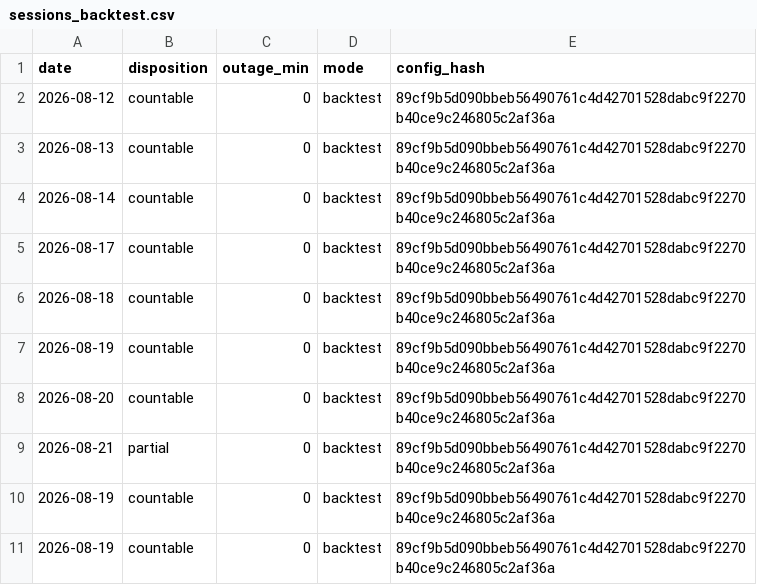
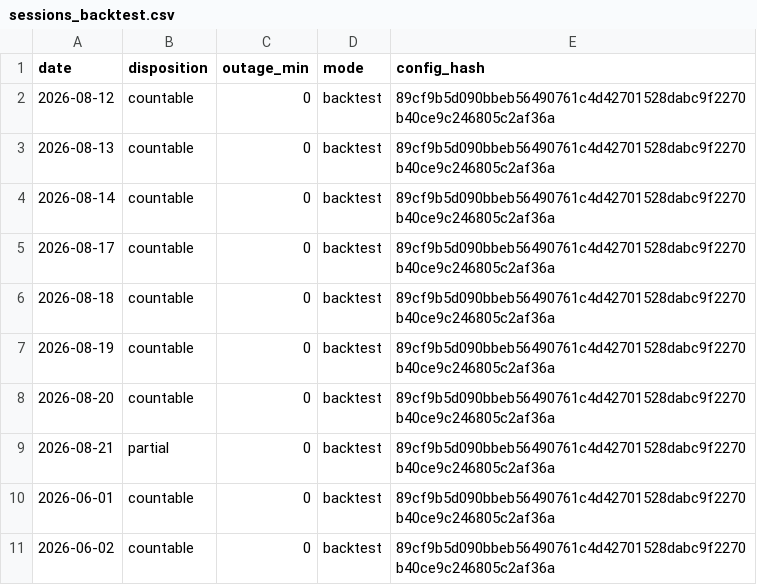
Before and after one commit to dgrissen2/delta_bomb, a CSV file: docs/replay/hiro/sessions_backtest.csv, drawn as a sheet.

```diff
--- a/docs/replay/hiro/sessions_backtest.csv
+++ b/docs/replay/hiro/sessions_backtest.csv
@@ -9,3 +9,3 @@ date,disposition,outage_min,mode,config_hash
 2026-08-21,partial,0,backtest,89cf9b5d090bbeb56490761c4d42701528dabc9f2270b40ce9c246805c2af36a
-2026-08-19,countable,0,backtest,89cf9b5d090bbeb56490761c4d42701528dabc9f2270b40ce9c246805c2af36a
-2026-08-19,countable,0,backtest,89cf9b5d090bbeb56490761c4d42701528dabc9f2270b40ce9c246805c2af36a
+2026-06-01,countable,0,backtest,89cf9b5d090bbeb56490761c4d42701528dabc9f2270b40ce9c246805c2af36a
+2026-06-02,countable,0,backtest,89cf9b5d090bbeb56490761c4d42701528dabc9f2270b40ce9c246805c2af36a
```
Also changed, not shown: docs/replay/hiro/scorecard_rehearsal/stage3_qualify.csv, docs/replay/hiro/scorecard_rehearsal/stage4_metrics.csv, 5 other files.
